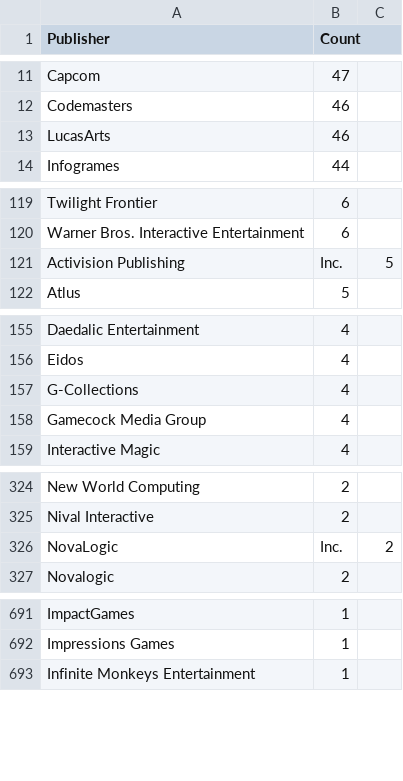
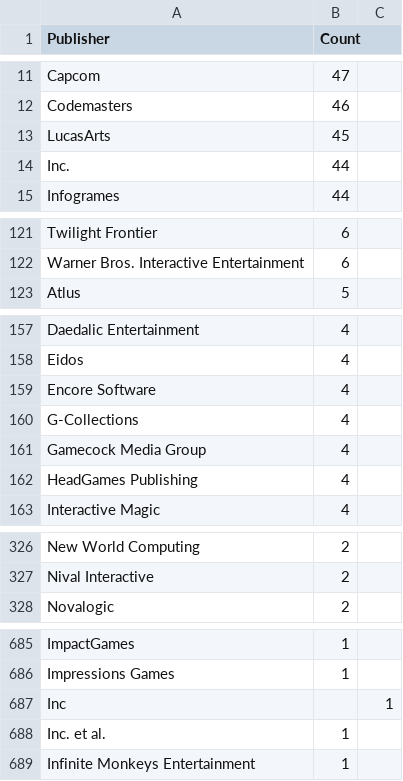
Before and after one commit to luca-trnka/Education_Java3, a CSV file: src/main/resources/game_publishers.csv, drawn as a sheet; only a part is shown, gaps mark what is left out; the diff covers the shown part only.

Commit message:
Restructuralization - GameConvertor, GameTask classes created. Main class is calling just GameTask. New files generated.

```diff
--- a/src/main/resources/game_publishers.csv
+++ b/src/main/resources/game_publishers.csv
@@ -12,3 +12,4 @@ Capcom, 47
 Codemasters, 46
-LucasArts, 46
+LucasArts, 45
+Inc., 44
 Infogrames, 44
@@ -120,3 +122,2 @@ Twilight Frontier, 6
 Warner Bros. Interactive Entertainment, 6
-Activision Publishing, Inc., 5
 Atlus, 5
@@ -156,4 +158,6 @@ Daedalic Entertainment, 4
 Eidos, 4
+Encore Software, 4
 G-Collections, 4
 Gamecock Media Group, 4
+HeadGames Publishing, 4
 Interactive Magic, 4
@@ -325,3 +327,2 @@ New World Computing, 2
 Nival Interactive, 2
-NovaLogic, Inc., 2
 Novalogic, 2
@@ -692,2 +686,4 @@ ImpactGames, 1
 Impressions Games, 1
+Inc,, 1
+Inc. et al., 1
 Infinite Monkeys Entertainment, 1
```
Also changed, not shown: 13 added rows, 23 removed rows and 12 edited cells elsewhere in this file, src/main/resources/simulator_games.csv, 10 other files.
